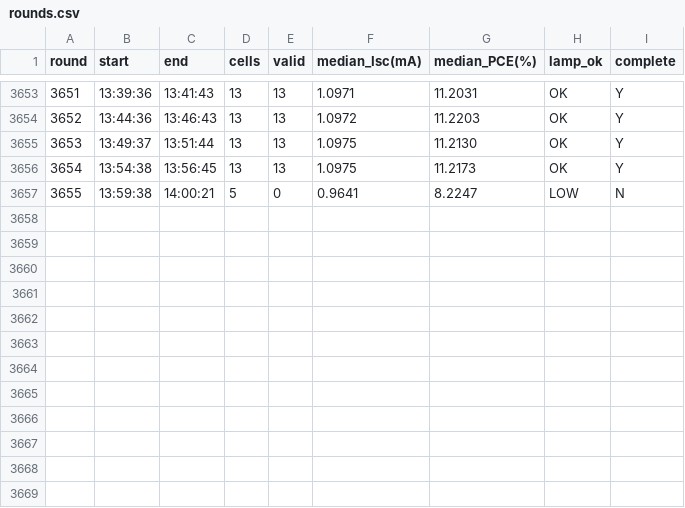
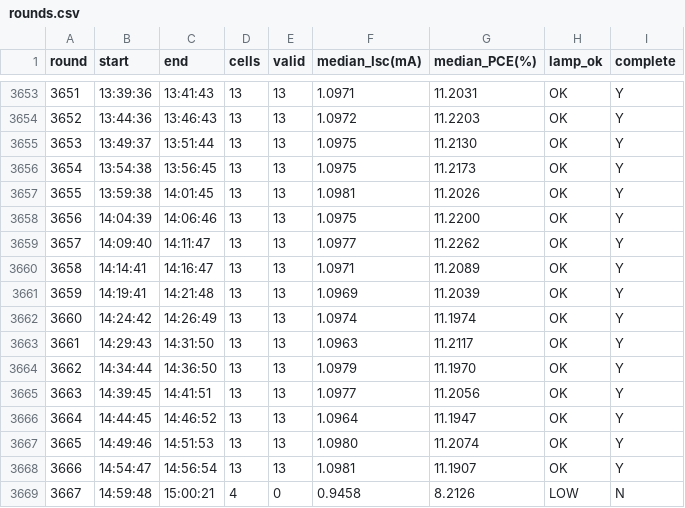
Before and after one commit to littleBlack2003/stabilty-data, a CSV file: indoor/rounds.csv, drawn as a sheet; only a part is shown, gaps mark what is left out.

```diff
--- a/indoor/rounds.csv
+++ b/indoor/rounds.csv
@@ -3656,2 +3656,14 @@
 3654,13:54:38,13:56:45,13,13,1.0975,11.2173,OK,Y
-3655,13:59:38,14:00:21,5,0,0.9641,8.2247,LOW,N
+3655,13:59:38,14:01:45,13,13,1.0981,11.2026,OK,Y
+3656,14:04:39,14:06:46,13,13,1.0975,11.2200,OK,Y
+3657,14:09:40,14:11:47,13,13,1.0977,11.2262,OK,Y
+3658,14:14:41,14:16:47,13,13,1.0971,11.2089,OK,Y
+3659,14:19:41,14:21:48,13,13,1.0969,11.2039,OK,Y
+3660,14:24:42,14:26:49,13,13,1.0974,11.1974,OK,Y
+3661,14:29:43,14:31:50,13,13,1.0963,11.2117,OK,Y
+3662,14:34:44,14:36:50,13,13,1.0979,11.1970,OK,Y
+3663,14:39:45,14:41:51,13,13,1.0977,11.2056,OK,Y
+3664,14:44:45,14:46:52,13,13,1.0964,11.1947,OK,Y
+3665,14:49:46,14:51:53,13,13,1.0980,11.2074,OK,Y
+3666,14:54:47,14:56:54,13,13,1.0981,11.1907,OK,Y
+3667,14:59:48,15:00:21,4,0,0.9458,8.2126,LOW,N
```
Also changed, not shown: docs/summary_groups.csv, indoor/aligned_group_mean.csv, 14 other files.
